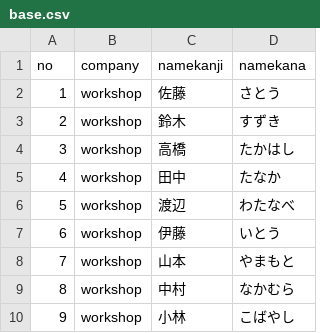
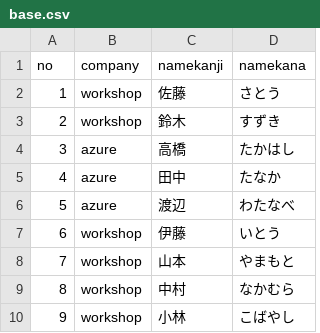
Before and after one commit to yoshida-yuki-fixer/Workshop.Github, a CSV file: workshop/base.csv, drawn as a sheet.

Commit message:
コミット

```diff
--- a/workshop/base.csv
+++ b/workshop/base.csv
@@ -3,5 +3,5 @@ no,company,namekanji,namekana,
 2,workshop,鈴木,すずき,
-3,workshop,高橋,たかはし,
-4,workshop,田中,たなか,
-5,workshop,渡辺,わたなべ,
+3,azure,高橋,たかはし,
+4,azure,田中,たなか,
+5,azure,渡辺,わたなべ,
 6,workshop,伊藤,いとう,
```
